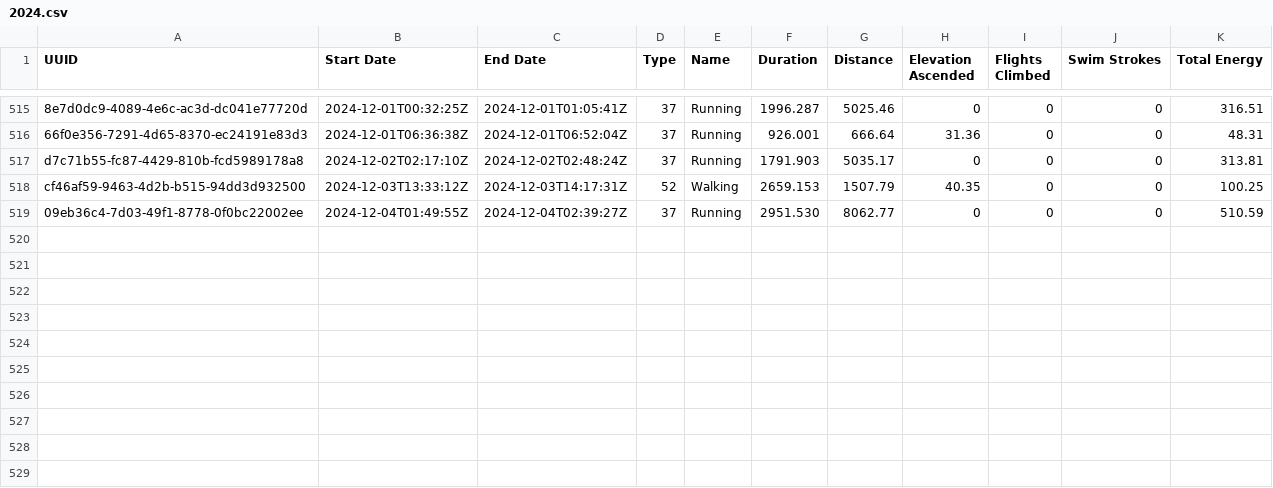
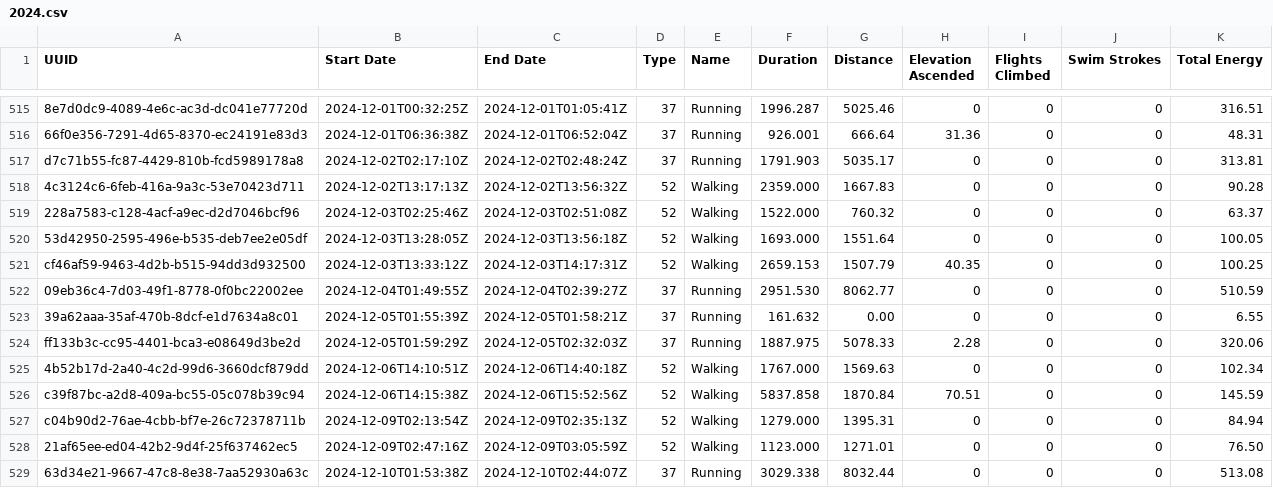
Before and after one commit to malinkang/health, a CSV file: workouts/2024.csv, drawn as a sheet; only a part is shown, gaps mark what is left out; the diff names each change by its address in the sheet, - before the commit and + after, or states it on an @@ line.

Commit message:
Update workouts

```diff
--- a/workouts/2024.csv
+++ b/workouts/2024.csv
+row 518: 4c3124c6-6feb-416a-9a3c-53e70423d711 | 2024-12-02T13:17:13Z | 2024-12-02T13:56:32Z | 52 | Walking | 2359.000 | 1667.83 | 0 | 0 | 0 | 90.28
+row 519: 228a7583-c128-4acf-a9ec-d2d7046bcf96 | 2024-12-03T02:25:46Z | 2024-12-03T02:51:08Z | 52 | Walking | 1522.000 | 760.32 | 0 | 0 | 0 | 63.37
+row 520: 53d42950-2595-496e-b535-deb7ee2e05df | 2024-12-03T13:28:05Z | 2024-12-03T13:56:18Z | 52 | Walking | 1693.000 | 1551.64 | 0 | 0 | 0 | 100.05
+row 523: 39a62aaa-35af-470b-8dcf-e1d7634a8c01 | 2024-12-05T01:55:39Z | 2024-12-05T01:58:21Z | 37 | Running | 161.632 | 0.00 | 0 | 0 | 0 | 6.55
+row 524: ff133b3c-cc95-4401-bca3-e08649d3be2d | 2024-12-05T01:59:29Z | 2024-12-05T02:32:03Z | 37 | Running | 1887.975 | 5078.33 | 2.28 | 0 | 0 | 320.06
+row 525: 4b52b17d-2a40-4c2d-99d6-3660dcf879dd | 2024-12-06T14:10:51Z | 2024-12-06T14:40:18Z | 52 | Walking | 1767.000 | 1569.63 | 0 | 0 | 0 | 102.34
+row 526: c39f87bc-a2d8-409a-bc55-05c078b39c94 | 2024-12-06T14:15:38Z | 2024-12-06T15:52:56Z | 52 | Walking | 5837.858 | 1870.84 | 70.51 | 0 | 0 | 145.59
+row 527: c04b90d2-76ae-4cbb-bf7e-26c72378711b | 2024-12-09T02:13:54Z | 2024-12-09T02:35:13Z | 52 | Walking | 1279.000 | 1395.31 | 0 | 0 | 0 | 84.94
+row 528: 21af65ee-ed04-42b2-9d4f-25f637462ec5 | 2024-12-09T02:47:16Z | 2024-12-09T03:05:59Z | 52 | Walking | 1123.000 | 1271.01 | 0 | 0 | 0 | 76.50
+row 529: 63d34e21-9667-47c8-8e38-7aa52930a63c | 2024-12-10T01:53:38Z | 2024-12-10T02:44:07Z | 37 | Running | 3029.338 | 8032.44 | 0 | 0 | 0 | 513.08
```
